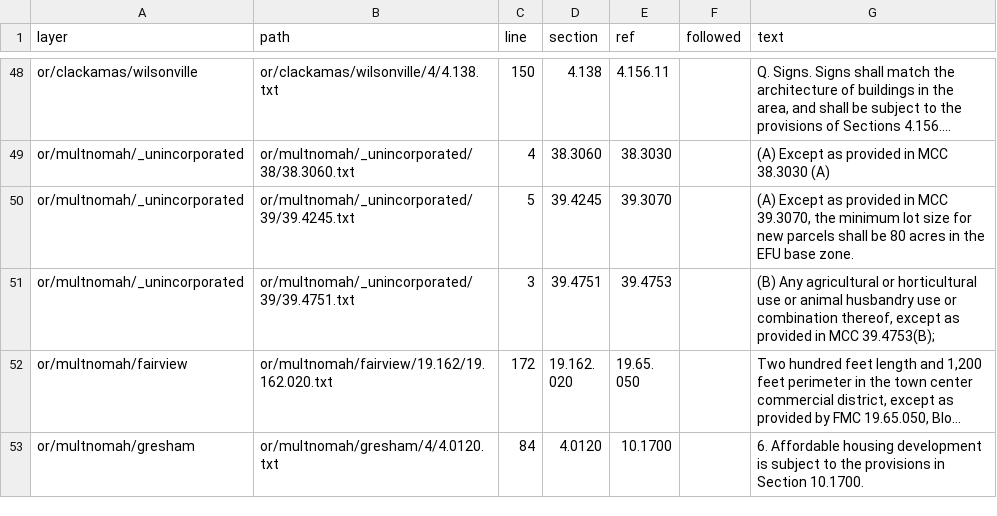
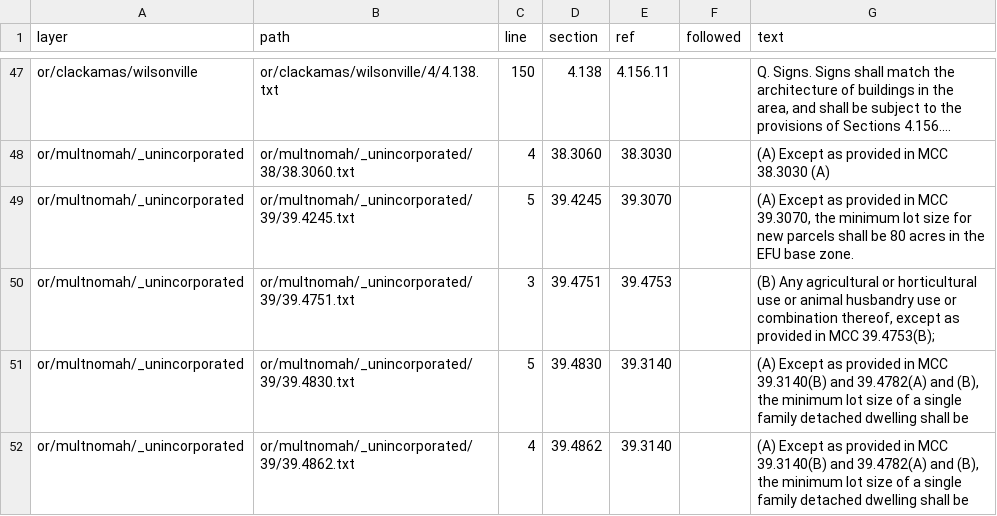
Before and after one commit to hahmlet/vicinitideals, a CSV file: data/flats/routing.csv, drawn as a sheet; only a part is shown, gaps mark what is left out; the shorter side is filled out with more unchanged rows; long unchanged cells end in …; the diff covers the shown part only; the diff names each change by its address in the sheet, - before the commit and + after, or states it on an @@ line.

```diff
--- a/data/flats/routing.csv
+++ b/data/flats/routing.csv
+row 51: or/multnomah/_unincorporated | or/multnomah/_unincorporated/39/39.4830.txt | 5 | 39.4830 | 39.3140 |  | (A) Except as provided in MCC 39.3140(B) and 39.4782(A) and (B), the minimum lot size of a single family detached dwelling shall be
+row 52: or/multnomah/_unincorporated | or/multnomah/_unincorporated/39/39.4862.txt | 4 | 39.4862 | 39.3140 |  | (A) Except as provided in MCC 39.3140(B) and 39.4782(A) and (B), the minimum lot size of a single family detached dwelling shall be
```
Also changed, not shown: 4 added rows and 1 removed row elsewhere in this file, 13 other files.
